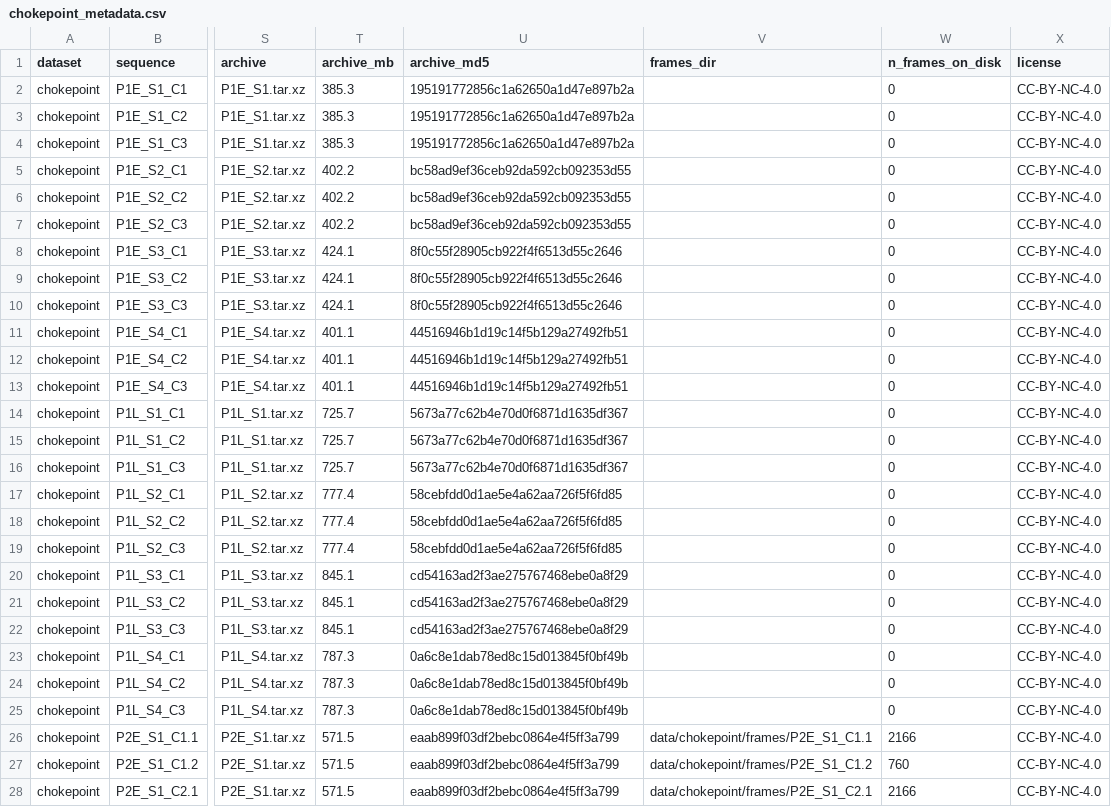
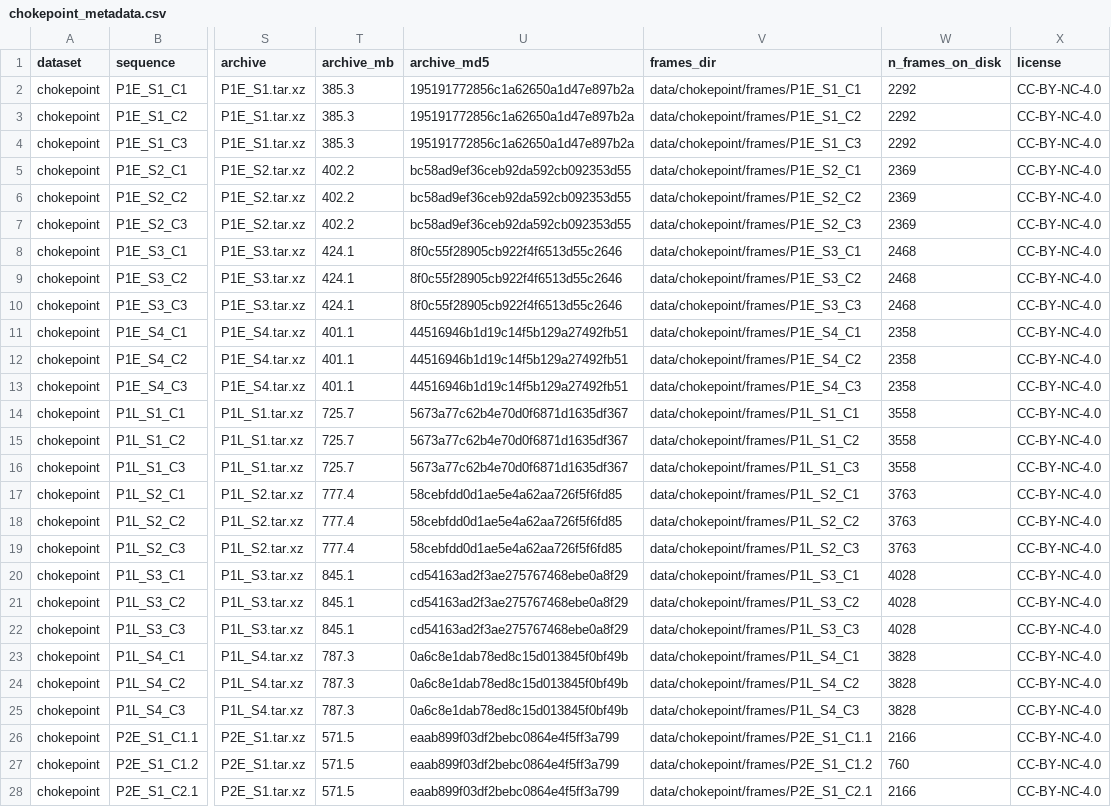
Before and after one commit to Moro17/EdgeComputingAI_Project, a CSV file: gt/chokepoint_metadata.csv, drawn as a sheet; only a part is shown, gaps mark what is left out; the diff covers the shown part only; the diff names each change by its address in the sheet, - before the commit and + after, or states it on an @@ line.

Commit message:
feat: ChokePoint train/val/test split (train P1, val P2 S2-S4, test P2 S1)

```diff
--- a/gt/chokepoint_metadata.csv
+++ b/gt/chokepoint_metadata.csv
-V2 (frames_dir): (empty)
+V2 (frames_dir): data/chokepoint/frames/P1E_S1_C1
-W2:W4 (n_frames_on_disk): 0
+W2:W4 (n_frames_on_disk): 2292
-V3 (frames_dir): (empty)
+V3 (frames_dir): data/chokepoint/frames/P1E_S1_C2
-V4 (frames_dir): (empty)
+V4 (frames_dir): data/chokepoint/frames/P1E_S1_C3
-V5 (frames_dir): (empty)
+V5 (frames_dir): data/chokepoint/frames/P1E_S2_C1
-W5:W7 (n_frames_on_disk): 0
+W5:W7 (n_frames_on_disk): 2369
-V6 (frames_dir): (empty)
+V6 (frames_dir): data/chokepoint/frames/P1E_S2_C2
-V7 (frames_dir): (empty)
+V7 (frames_dir): data/chokepoint/frames/P1E_S2_C3
-V8 (frames_dir): (empty)
+V8 (frames_dir): data/chokepoint/frames/P1E_S3_C1
-W8:W10 (n_frames_on_disk): 0
+W8:W10 (n_frames_on_disk): 2468
-V9 (frames_dir): (empty)
+V9 (frames_dir): data/chokepoint/frames/P1E_S3_C2
-V10 (frames_dir): (empty)
+V10 (frames_dir): data/chokepoint/frames/P1E_S3_C3
-V11 (frames_dir): (empty)
+V11 (frames_dir): data/chokepoint/frames/P1E_S4_C1
-W11:W13 (n_frames_on_disk): 0
+W11:W13 (n_frames_on_disk): 2358
-V12 (frames_dir): (empty)
+V12 (frames_dir): data/chokepoint/frames/P1E_S4_C2
-V13 (frames_dir): (empty)
+V13 (frames_dir): data/chokepoint/frames/P1E_S4_C3
-V14 (frames_dir): (empty)
+V14 (frames_dir): data/chokepoint/frames/P1L_S1_C1
-W14:W16 (n_frames_on_disk): 0
+W14:W16 (n_frames_on_disk): 3558
-V15 (frames_dir): (empty)
+V15 (frames_dir): data/chokepoint/frames/P1L_S1_C2
-V16 (frames_dir): (empty)
+V16 (frames_dir): data/chokepoint/frames/P1L_S1_C3
-V17 (frames_dir): (empty)
+V17 (frames_dir): data/chokepoint/frames/P1L_S2_C1
-W17:W19 (n_frames_on_disk): 0
+W17:W19 (n_frames_on_disk): 3763
-V18 (frames_dir): (empty)
+V18 (frames_dir): data/chokepoint/frames/P1L_S2_C2
-V19 (frames_dir): (empty)
+V19 (frames_dir): data/chokepoint/frames/P1L_S2_C3
-V20 (frames_dir): (empty)
+V20 (frames_dir): data/chokepoint/frames/P1L_S3_C1
-W20:W22 (n_frames_on_disk): 0
+W20:W22 (n_frames_on_disk): 4028
-V21 (frames_dir): (empty)
+V21 (frames_dir): data/chokepoint/frames/P1L_S3_C2
-V22 (frames_dir): (empty)
+V22 (frames_dir): data/chokepoint/frames/P1L_S3_C3
-V23 (frames_dir): (empty)
+V23 (frames_dir): data/chokepoint/frames/P1L_S4_C1
-W23:W25 (n_frames_on_disk): 0
+W23:W25 (n_frames_on_disk): 3828
-V24 (frames_dir): (empty)
+V24 (frames_dir): data/chokepoint/frames/P1L_S4_C2
-V25 (frames_dir): (empty)
+V25 (frames_dir): data/chokepoint/frames/P1L_S4_C3
```
Also changed, not shown: 72 edited cells elsewhere in this file, 3 other files.
